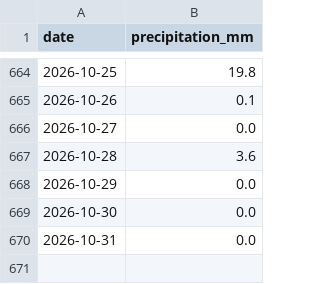
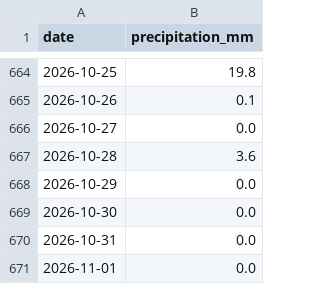
Before and after one commit to jura39bot/morez-meteo, a CSV file: data/precipitation.csv, drawn as a sheet; only a part is shown, gaps mark what is left out; the diff names each change by its address in the sheet, - before the commit and + after, or states it on an @@ line.

Commit message:
data: précipitations 2026-11-01 (+1 jours)

```diff
--- a/data/precipitation.csv
+++ b/data/precipitation.csv
+row 671: 2026-11-01 | 0.0
```
Also changed, not shown: 4 other files.
